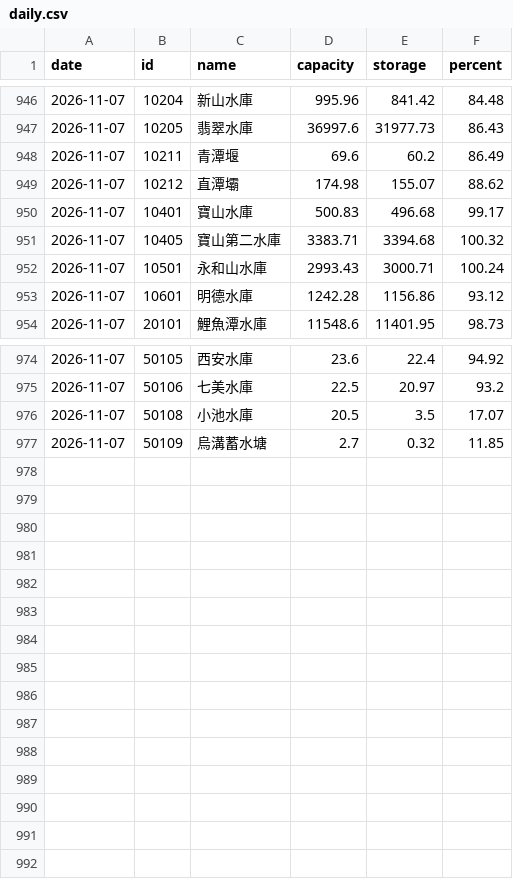
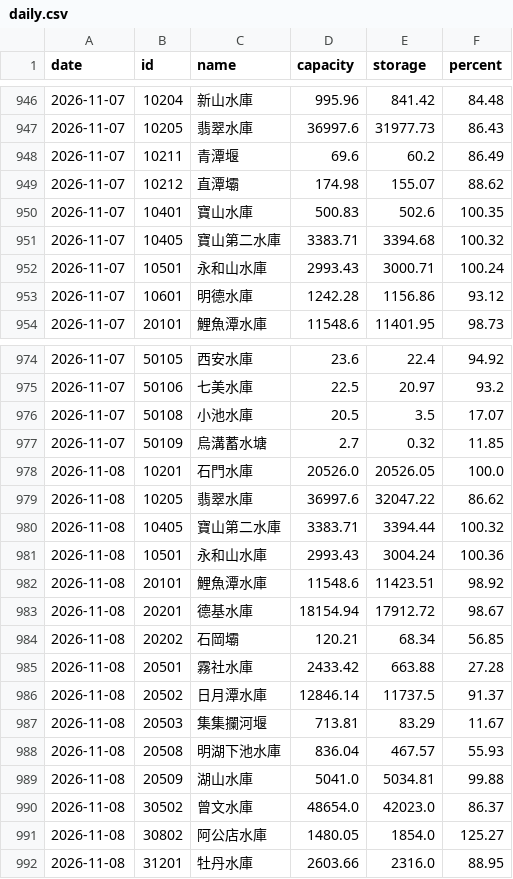
Before and after one commit to twranger-glitch/geo-taiwan, a CSV file: data/reservoirs/daily.csv, drawn as a sheet; only a part is shown, gaps mark what is left out.

```diff
--- a/data/reservoirs/daily.csv
+++ b/data/reservoirs/daily.csv
@@ -949,3 +949,3 @@ date,id,name,capacity,storage,percent
 2026-11-07,10212,直潭壩,174.98,155.07,88.62
-2026-11-07,10401,寶山水庫,500.83,496.68,99.17
+2026-11-07,10401,寶山水庫,500.83,502.6,100.35
 2026-11-07,10405,寶山第二水庫,3383.71,3394.68,100.32
@@ -977 +977,16 @@ date,id,name,capacity,storage,percent
 2026-11-07,50109,烏溝蓄水塘,2.7,0.32,11.85
+2026-11-08,10201,石門水庫,20526.0,20526.05,100.0
+2026-11-08,10205,翡翠水庫,36997.6,32047.22,86.62
+2026-11-08,10405,寶山第二水庫,3383.71,3394.44,100.32
+2026-11-08,10501,永和山水庫,2993.43,3004.24,100.36
+2026-11-08,20101,鯉魚潭水庫,11548.6,11423.51,98.92
+2026-11-08,20201,德基水庫,18154.94,17912.72,98.67
+2026-11-08,20202,石岡壩,120.21,68.34,56.85
+2026-11-08,20501,霧社水庫,2433.42,663.88,27.28
+2026-11-08,20502,日月潭水庫,12846.14,11737.5,91.37
+2026-11-08,20503,集集攔河堰,713.81,83.29,11.67
+2026-11-08,20508,明湖下池水庫,836.04,467.57,55.93
+2026-11-08,20509,湖山水庫,5041.0,5034.81,99.88
+2026-11-08,30502,曾文水庫,48654.0,42023.0,86.37
+2026-11-08,30802,阿公店水庫,1480.05,1854.0,125.27
+2026-11-08,31201,牡丹水庫,2603.66,2316.0,88.95
```
Also changed, not shown: data/reservoirs/hourly.csv, 1 other file.
